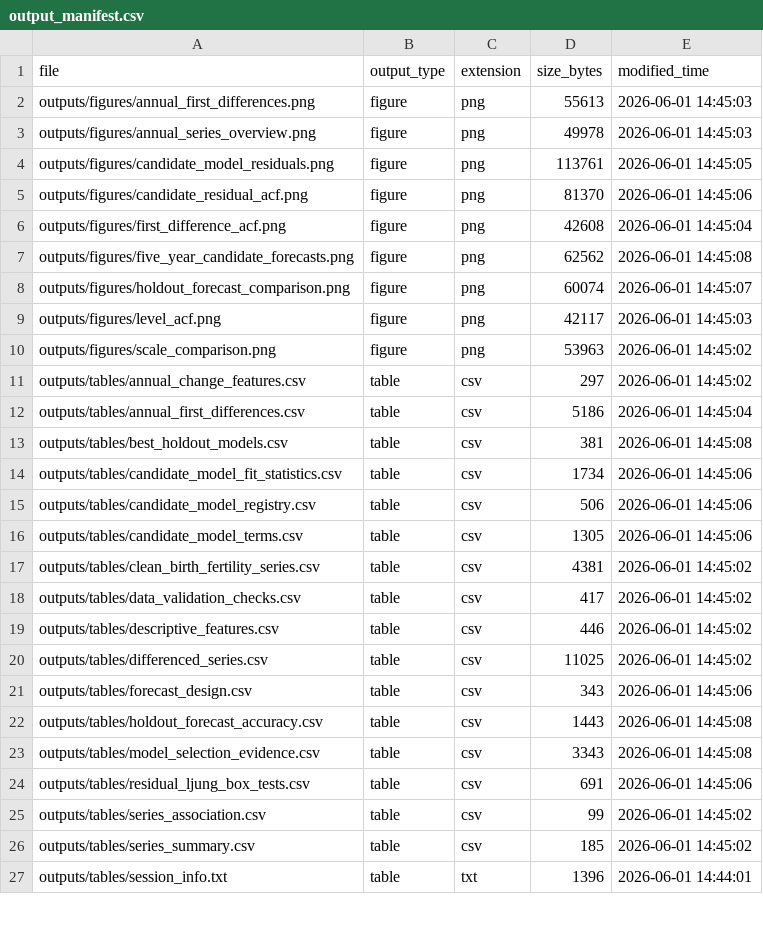
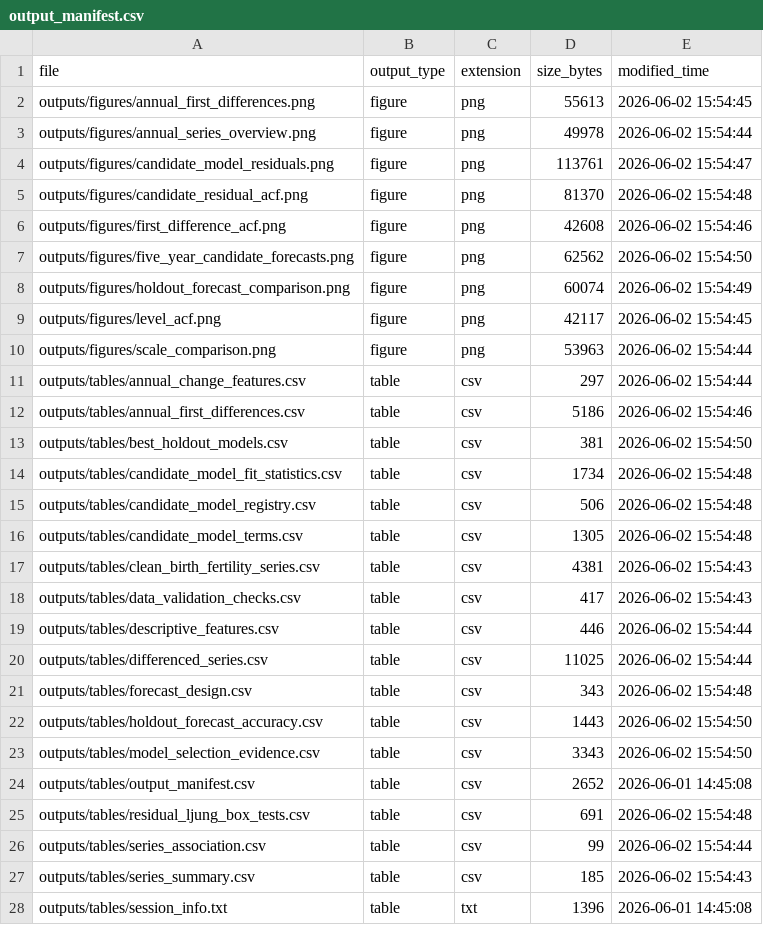
Before and after one commit to sumucheng629/Time-Series, a CSV file: outputs/tables/output_manifest.csv, drawn as a sheet; only a part is shown; the diff covers the shown part only.

Commit message:
Add required output quality checks

```diff
--- a/outputs/tables/output_manifest.csv
+++ b/outputs/tables/output_manifest.csv
@@ -1,27 +1,28 @@
 "file","output_type","extension","size_bytes","modified_time"
-"outputs/figures/annual_first_differences.png","figure","png",55613,"2026-06-01 14:45:03"
-"outputs/figures/annual_series_overview.png","figure","png",49978,"2026-06-01 14:45:03"
-"outputs/figures/candidate_model_residuals.png","figure","png",113761,"2026-06-01 14:45:05"
-"outputs/figures/candidate_residual_acf.png","figure","png",81370,"2026-06-01 14:45:06"
-"outputs/figures/first_difference_acf.png","figure","png",42608,"2026-06-01 14:45:04"
-"outputs/figures/five_year_candidate_forecasts.png","figure","png",62562,"2026-06-01 14:45:08"
-"outputs/figures/holdout_forecast_comparison.png","figure","png",60074,"2026-06-01 14:45:07"
-"outputs/figures/level_acf.png","figure","png",42117,"2026-06-01 14:45:03"
-"outputs/figures/scale_comparison.png","figure","png",53963,"2026-06-01 14:45:02"
-"outputs/tables/annual_change_features.csv","table","csv",297,"2026-06-01 14:45:02"
-"outputs/tables/annual_first_differences.csv","table","csv",5186,"2026-06-01 14:45:04"
-"outputs/tables/best_holdout_models.csv","table","csv",381,"2026-06-01 14:45:08"
-"outputs/tables/candidate_model_fit_statistics.csv","table","csv",1734,"2026-06-01 14:45:06"
-"outputs/tables/candidate_model_registry.csv","table","csv",506,"2026-06-01 14:45:06"
-"outputs/tables/candidate_model_terms.csv","table","csv",1305,"2026-06-01 14:45:06"
-"outputs/tables/clean_birth_fertility_series.csv","table","csv",4381,"2026-06-01 14:45:02"
-"outputs/tables/data_validation_checks.csv","table","csv",417,"2026-06-01 14:45:02"
-"outputs/tables/descriptive_features.csv","table","csv",446,"2026-06-01 14:45:02"
-"outputs/tables/differenced_series.csv","table","csv",11025,"2026-06-01 14:45:02"
-"outputs/tables/forecast_design.csv","table","csv",343,"2026-06-01 14:45:06"
-"outputs/tables/holdout_forecast_accuracy.csv","table","csv",1443,"2026-06-01 14:45:08"
-"outputs/tables/model_selection_evidence.csv","table","csv",3343,"2026-06-01 14:45:08"
-"outputs/tables/residual_ljung_box_tests.csv","table","csv",691,"2026-06-01 14:45:06"
-"outputs/tables/series_association.csv","table","csv",99,"2026-06-01 14:45:02"
-"outputs/tables/series_summary.csv","table","csv",185,"2026-06-01 14:45:02"
-"outputs/tables/session_info.txt","table","txt",1396,"2026-06-01 14:44:01"
+"outputs/figures/annual_first_differences.png","figure","png",55613,"2026-06-02 15:54:45"
+"outputs/figures/annual_series_overview.png","figure","png",49978,"2026-06-02 15:54:44"
+"outputs/figures/candidate_model_residuals.png","figure","png",113761,"2026-06-02 15:54:47"
+"outputs/figures/candidate_residual_acf.png","figure","png",81370,"2026-06-02 15:54:48"
+"outputs/figures/first_difference_acf.png","figure","png",42608,"2026-06-02 15:54:46"
+"outputs/figures/five_year_candidate_forecasts.png","figure","png",62562,"2026-06-02 15:54:50"
+"outputs/figures/holdout_forecast_comparison.png","figure","png",60074,"2026-06-02 15:54:49"
+"outputs/figures/level_acf.png","figure","png",42117,"2026-06-02 15:54:45"
+"outputs/figures/scale_comparison.png","figure","png",53963,"2026-06-02 15:54:44"
+"outputs/tables/annual_change_features.csv","table","csv",297,"2026-06-02 15:54:44"
+"outputs/tables/annual_first_differences.csv","table","csv",5186,"2026-06-02 15:54:46"
+"outputs/tables/best_holdout_models.csv","table","csv",381,"2026-06-02 15:54:50"
+"outputs/tables/candidate_model_fit_statistics.csv","table","csv",1734,"2026-06-02 15:54:48"
+"outputs/tables/candidate_model_registry.csv","table","csv",506,"2026-06-02 15:54:48"
+"outputs/tables/candidate_model_terms.csv","table","csv",1305,"2026-06-02 15:54:48"
+"outputs/tables/clean_birth_fertility_series.csv","table","csv",4381,"2026-06-02 15:54:43"
+"outputs/tables/data_validation_checks.csv","table","csv",417,"2026-06-02 15:54:43"
+"outputs/tables/descriptive_features.csv","table","csv",446,"2026-06-02 15:54:44"
+"outputs/tables/differenced_series.csv","table","csv",11025,"2026-06-02 15:54:44"
+"outputs/tables/forecast_design.csv","table","csv",343,"2026-06-02 15:54:48"
+"outputs/tables/holdout_forecast_accuracy.csv","table","csv",1443,"2026-06-02 15:54:50"
+"outputs/tables/model_selection_evidence.csv","table","csv",3343,"2026-06-02 15:54:50"
+"outputs/tables/output_manifest.csv","table","csv",2652,"2026-06-01 14:45:08"
+"outputs/tables/residual_ljung_box_tests.csv","table","csv",691,"2026-06-02 15:54:48"
+"outputs/tables/series_association.csv","table","csv",99,"2026-06-02 15:54:44"
+"outputs/tables/series_summary.csv","table","csv",185,"2026-06-02 15:54:43"
+"outputs/tables/session_info.txt","table","txt",1396,"2026-06-01 14:45:08"
```
Also changed, not shown: 4 edited cells elsewhere in this file, 6 other files.
